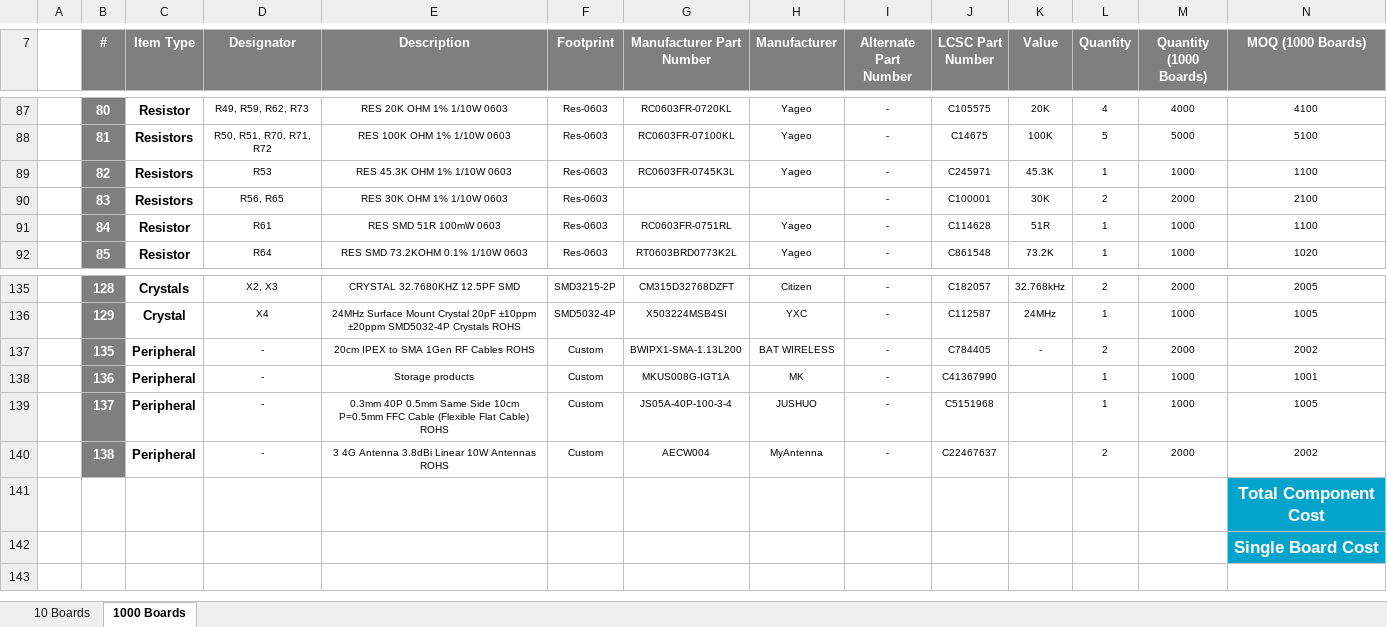
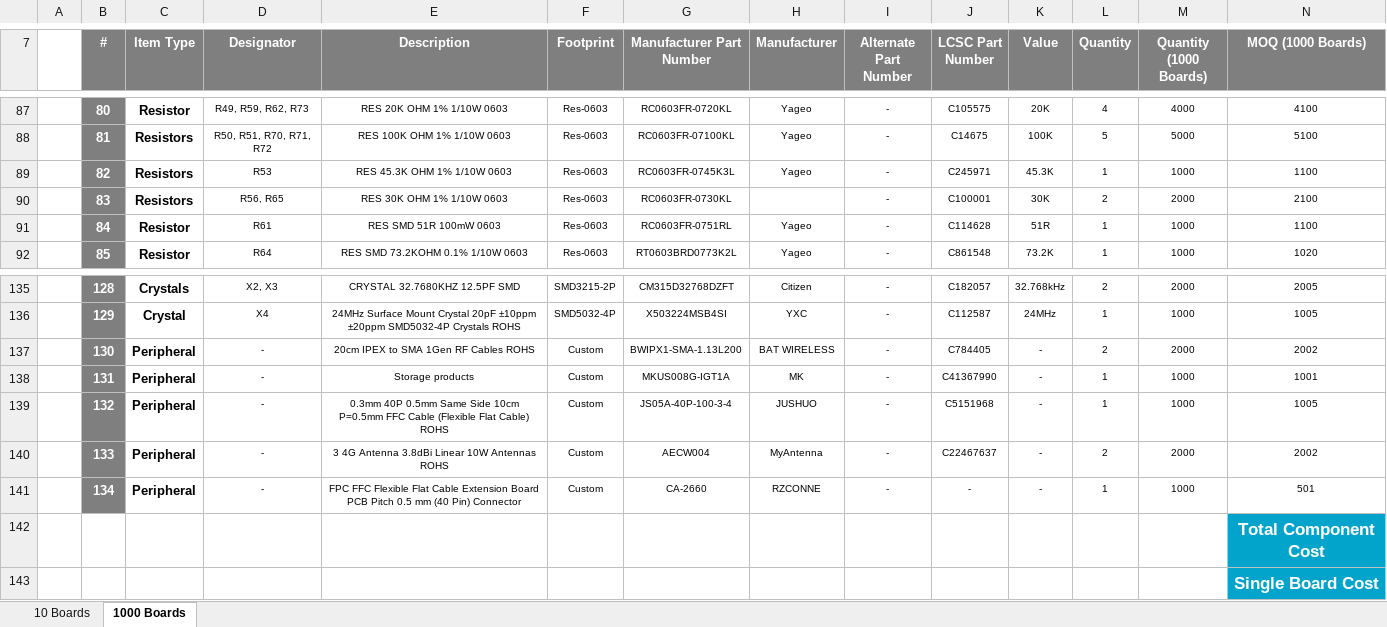
Before and after one commit to eSpark-Backup/nabilfesal-smartmeter-hw, an Excel workbook: Design-Files/OFP_MCM_v1.5/BOM/eSpark-BOM-OFP_MCM_v1.5.xlsx, sheet 1000 Boards, drawn as a sheet; only a part is shown, gaps mark what is left out; values as stored, in another font and other column widths than the file's, no borders; removed rows and columns are numbered as before the commit, all else as after; rows hold the shown columns only; the diff names each change by its address in the sheet, - before the commit and + after, or states it on an @@ line.

Commit message:
#16 #15 #14 eSpark and Client BOM Completed.

```diff
--- a/Design-Files/OFP_MCM_v1.5/BOM/eSpark-BOM-OFP_MCM_v1.5.xlsx (sheet 1000 Boards)
+++ b/Design-Files/OFP_MCM_v1.5/BOM/eSpark-BOM-OFP_MCM_v1.5.xlsx (sheet 1000 Boards)
-G90 (Manufacturer Part Number): (empty)
+G90 (Manufacturer Part Number): RC0603FR-0730KL
-B137 (#): 135
+B137 (#): 130
-B138 (#): 136
+B138 (#): 131
-K138:K140 (Value): (empty)
+K138:K140 (Value): -
-B139 (#): 137
+B139 (#): 132
-B140 (#): 138
+B140 (#): 133
-row 141:  |  |  |  |  |  |  |  |  |  |  |  |  | Total Component Cost
-row 142:  |  |  |  |  |  |  |  |  |  |  |  |  | Single Board Cost
+row 141:  | 134 | Peripheral | - | FPC FFC Flexible Flat Cable Extension Board PCB Pitch 0.5 mm (40 Pin) Connector | Custom | CA-2660 | RZCONNE | - | - | - | 1 | 1000 | 501
+row 142:  |  |  |  |  |  |  |  |  |  |  |  |  | Total Component Cost
+row 143:  |  |  |  |  |  |  |  |  |  |  |  |  | Single Board Cost
```
Also changed, not shown: sheet 10 Boards, Design-Files/OFP_MCM_v1.5/BOM/Client-BOM-OFP_MCM_v1.5.xlsx, 3 other files.
